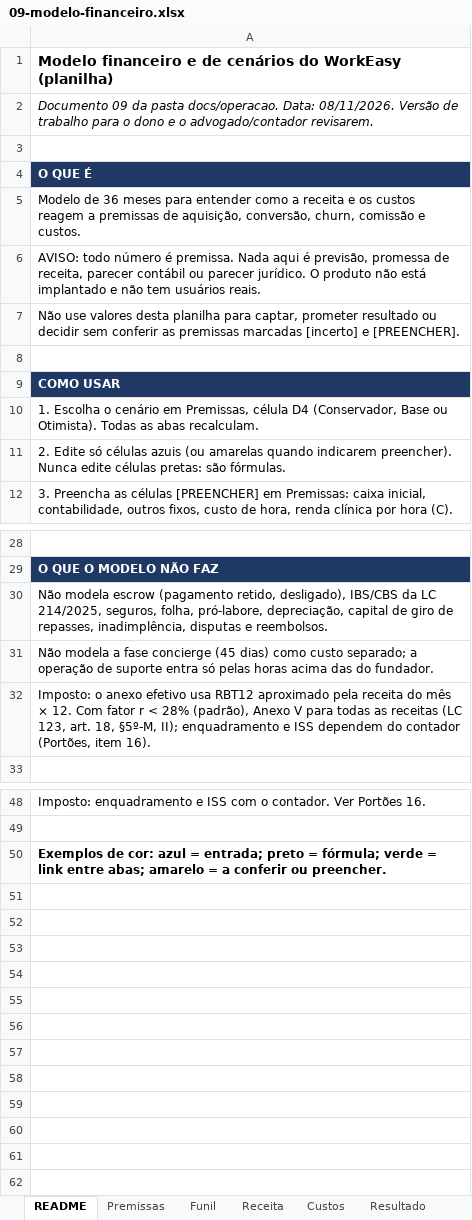
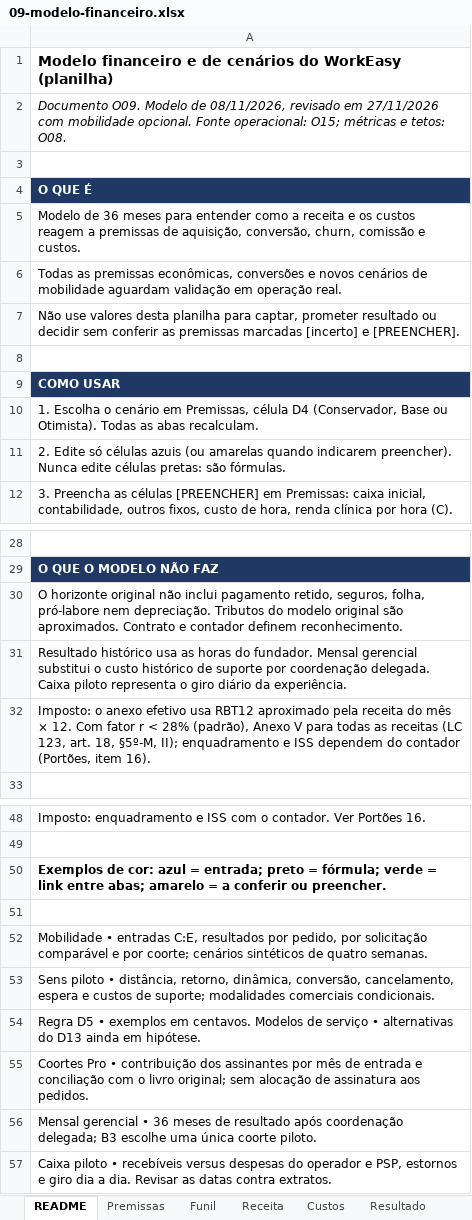
Before and after one commit to drguilhermecapel/Work-Easy, an Excel workbook: apps/web/docs/operacao/09-modelo-financeiro.xlsx, sheet README, drawn as a sheet; only a part is shown, gaps mark what is left out; values as stored, in another font and other column widths than the file's, no borders; the diff names each change by its address in the sheet, - before the commit and + after, or states it on an @@ line.

Commit message:
Reconcilia cenários, assinaturas e caixa do piloto de mobilidade

```diff
--- a/apps/web/docs/operacao/09-modelo-financeiro.xlsx (sheet README)
+++ b/apps/web/docs/operacao/09-modelo-financeiro.xlsx (sheet README)
-A2: Documento 09 da pasta docs/operacao. Data: 08/11/2026. Versão de trabalho para o dono e o advogado/contador revisarem.
+A2: Documento O09. Modelo de 08/11/2026, revisado em 27/11/2026 com mobilidade opcional. Fonte operacional: O15; métricas e tetos: O08.
-A6: AVISO: todo número é premissa. Nada aqui é previsão, promessa de receita, parecer contábil ou parecer jurídico. O produto não está implantado e não tem usuários reais.
+A6: Todas as premissas econômicas, conversões e novos cenários de mobilidade aguardam validação em operação real.
-A30: Não modela escrow (pagamento retido, desligado), IBS/CBS da LC 214/2025, seguros, folha, pró-labore, depreciação, capital de giro de repasses, inadimplência, disputas e reembolsos.
+A30: O horizonte original não inclui pagamento retido, seguros, folha, pró-labore nem depreciação. Tributos do modelo original são aproximados. Contrato e contador definem reconhecimento.
-A31: Não modela a fase concierge (45 dias) como custo separado; a operação de suporte entra só pelas horas acima das do fundador.
+A31: Resultado histórico usa as horas do fundador. Mensal gerencial substitui o custo histórico de suporte por coordenação delegada. Caixa piloto representa o giro diário da experiência.
+row 51: (empty)
+row 52: Mobilidade • entradas C:E, resultados por pedido, por solicitação comparável e por coorte; cenários sintéticos de quatro semanas.
+row 53: Sens piloto • distância, retorno, dinâmica, conversão, cancelamento, espera e custos de suporte; modalidades comerciais condicionais.
+row 54: Regra D5 • exemplos em centavos. Modelos de serviço • alternativas do D13 ainda em hipótese.
+row 55: Coortes Pro • contribuição dos assinantes por mês de entrada e conciliação com o livro original; sem alocação de assinatura aos pedidos.
+row 56: Mensal gerencial • 36 meses de resultado após coordenação delegada; B3 escolhe uma única coorte piloto.
+row 57: Caixa piloto • recebíveis versus despesas do operador e PSP, estornos e giro dia a dia. Revisar as datas contra extratos.
```
Also changed, not shown: sheet Sensibilidade, sheet Funil, sheet Premissas, sheet Portões, sheet Receita, other sheet tabs, formulas that keep their value, 2 other files.
